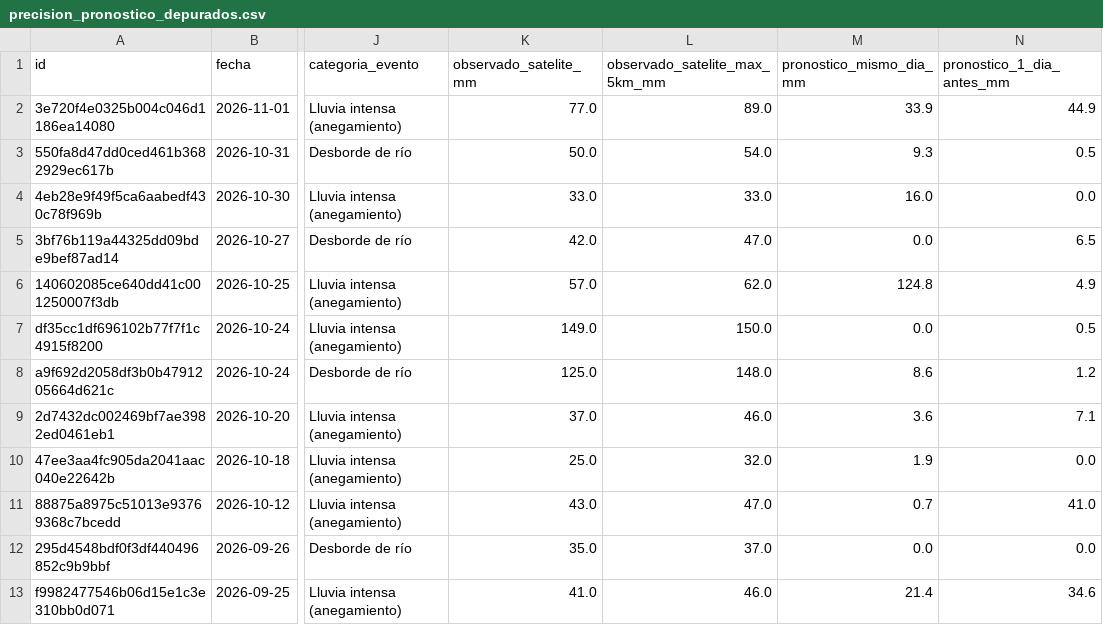
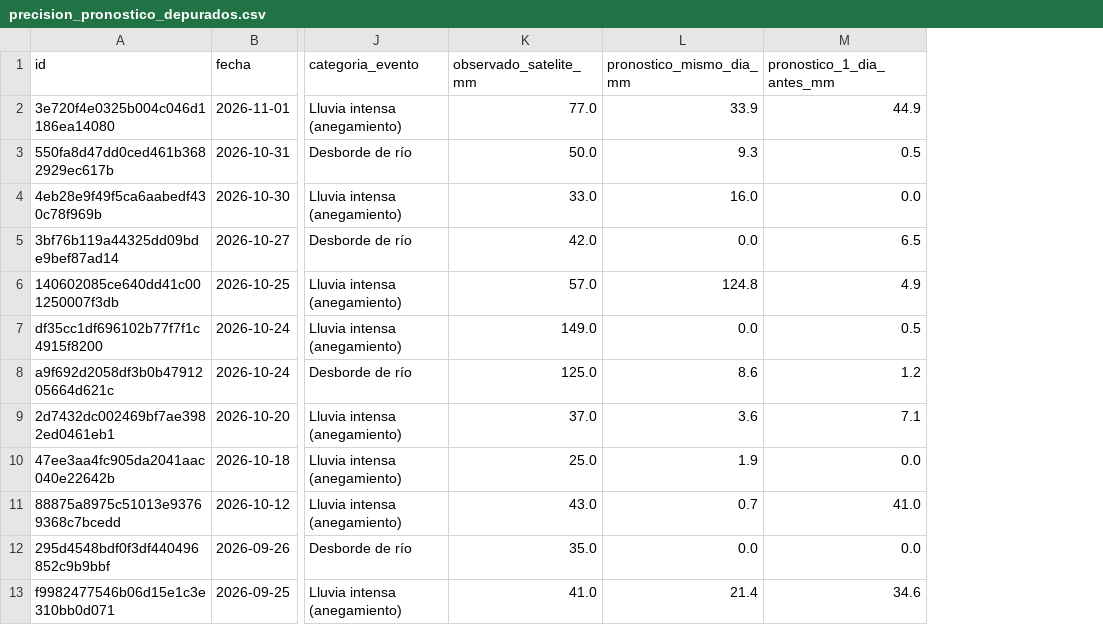
Before and after one commit to Hilary-Madelein/sati-archivo-lluvia, a CSV file: eventos/precision_pronostico_depurados.csv, drawn as a sheet; only a part is shown, gaps mark what is left out; the diff names each change by its address in the sheet, - before the commit and + after, or states it on an @@ line.

Commit message:
Precisión del pronóstico: sin la lluvia máxima a 5 km

```diff
--- a/eventos/precision_pronostico_depurados.csv
+++ b/eventos/precision_pronostico_depurados.csv
-column L (observado_satelite_max_5km_mm), rows 2-13: 89.0 | 54.0 | 33.0 | 47.0 | 62.0 | 150.0 | 148.0 | 46.0 | 32.0 | 47.0 | 37.0 | 46.0
```
Also changed, not shown: 2 other files.
